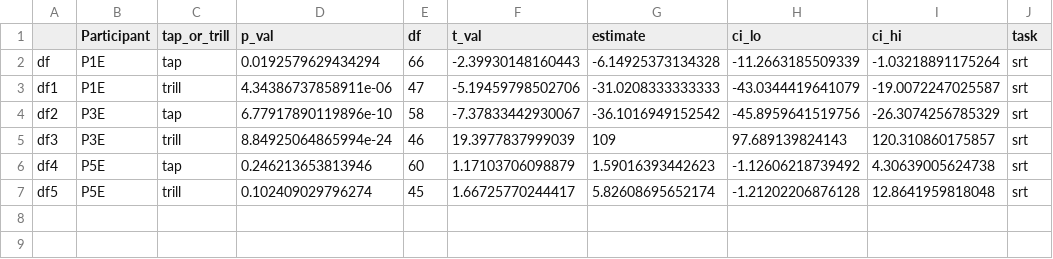
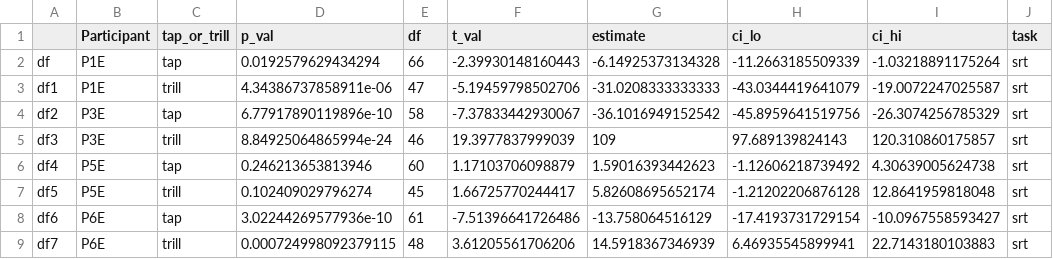
Before and after one commit to kparrish92/andres_rojas_consult, a CSV file: data/tidy/srt_t_tests.csv, drawn as a sheet; the diff names each change by its address in the sheet, - before the commit and + after, or states it on an @@ line.

```diff
--- a/data/tidy/srt_t_tests.csv
+++ b/data/tidy/srt_t_tests.csv
+row 8: df6 | P6E | tap | 3.02244269577936e-10 | 61 | -7.51396641726486 | -13.758064516129 | -17.4193731729154 | -10.0967558593427 | srt
+row 9: df7 | P6E | trill | 0.000724998092379115 | 48 | 3.61205561706206 | 14.5918367346939 | 6.46935545899941 | 22.7143180103883 | srt
```
Also changed, not shown: 16 other files.
